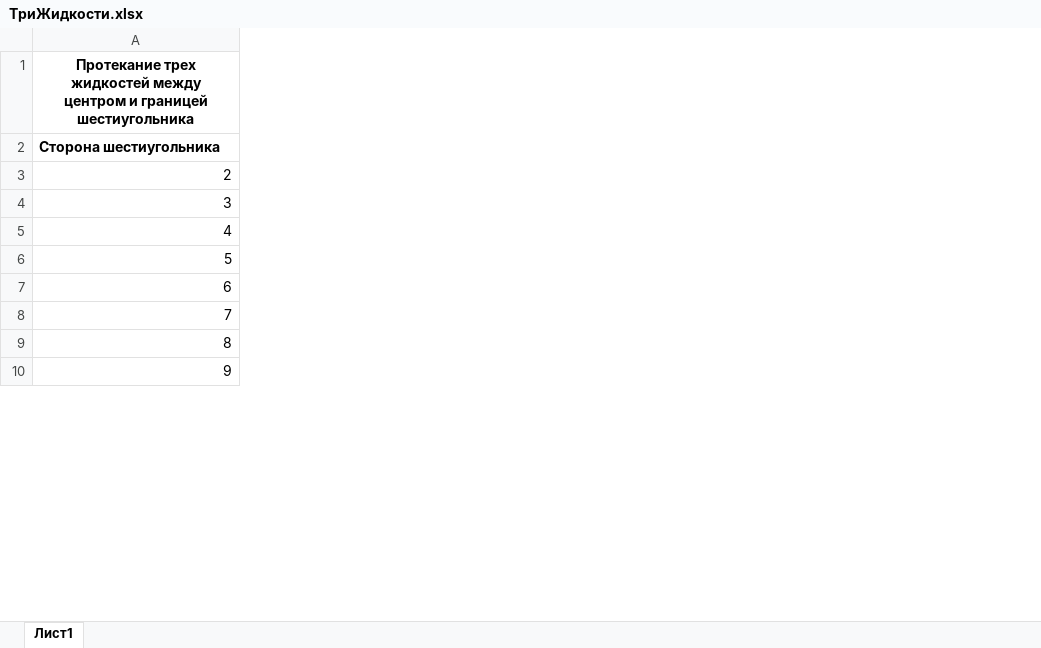
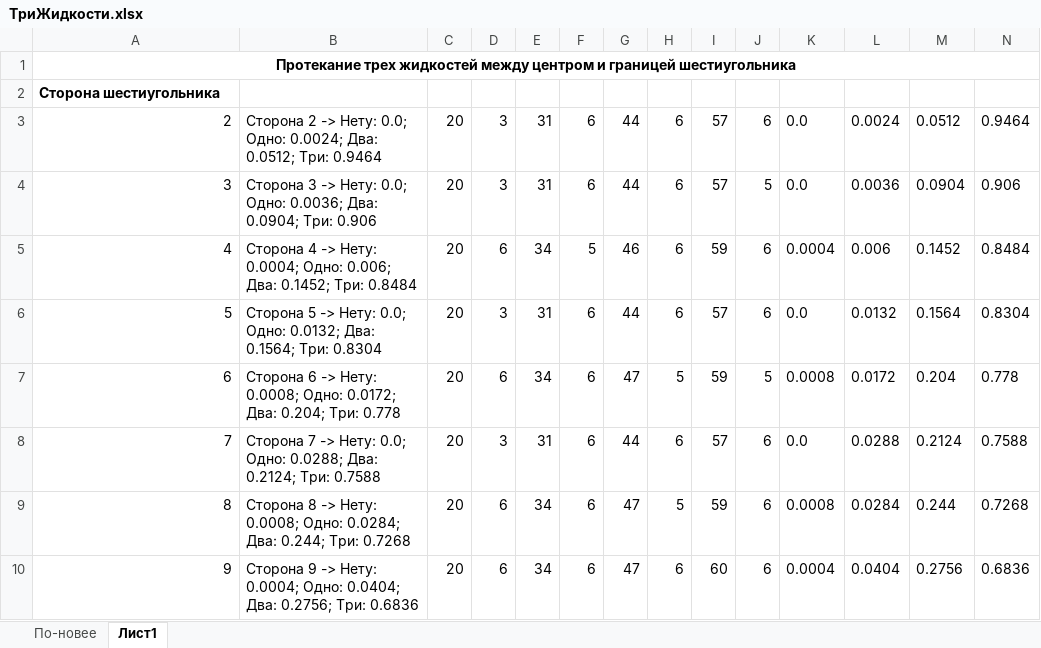
Before and after one commit to m-fedorov-s/AroundPercolationProblem, an Excel workbook: ТриЖидкости.xlsx, sheet Лист1, drawn as a sheet; only a part is shown; values as stored, in another font and other column widths than the file's, no borders; the diff names each change by its address in the sheet, - before the commit and + after, or states it on an @@ line.

```diff
--- a/ТриЖидкости.xlsx (sheet Лист1)
+++ b/ТриЖидкости.xlsx (sheet Лист1)
+sheet tab: По-новее
@@ column B unhidden, rows 3-10: Сторона 2 -> Нету: 0.0; Одно: 0.0024; Два: 0.0512; Три: 0.9464 | Сторона 3 -> Нету: 0.0; Одно: 0.0036; Два: 0.0904; Три: 0.906 | Сторона 4 -> Нету: 0.0004; Одно: 0.006; Два: 0.1452; Три: 0.8484 | Сторона 5 -> Нету: 0.0; Одно: 0.0132; Два: 0.1564; Три: 0.8304 | Сторона 6 -> Нету: 0.0008; Одно: 0.0172; Два: 0.204; Три: 0.778 | Сторона 7 -> Нету: 0.0; Одно: 0.0288; Два: 0.2124; Три: 0.7588 | Сторона 8 -> Нету: 0.0008; Одно: 0.0284; Два: 0.244; Три: 0.7268 | Сторона 9 -> Нету: 0.0004; Одно: 0.0404; Два: 0.2756; Три: 0.6836 @@
@@ column C unhidden, rows 3-10: all 20 @@
@@ column D unhidden, rows 3-10: 3 | 3 | 6 | 3 | 6 | 3 | 6 | 6 @@
@@ column E unhidden, rows 3-10: 31 | 31 | 34 | 31 | 34 | 31 | 34 | 34 @@
@@ column F unhidden, rows 3-10: 6 | 6 | 5 | 6 | 6 | 6 | 6 | 6 @@
@@ column G unhidden, rows 3-10: 44 | 44 | 46 | 44 | 47 | 44 | 47 | 47 @@
@@ column H unhidden, rows 3-10: 6 | 6 | 6 | 6 | 5 | 6 | 5 | 6 @@
@@ column I unhidden, rows 3-10: 57 | 57 | 59 | 57 | 59 | 57 | 59 | 60 @@
@@ column J unhidden, rows 3-10: 6 | 5 | 6 | 6 | 5 | 6 | 6 | 6 @@
@@ column K unhidden, rows 3-10: 0.0 | 0.0 | 0.0004 | 0.0 | 0.0008 | 0.0 | 0.0008 | 0.0004 @@
@@ column L unhidden, rows 3-10: 0.0024 | 0.0036 | 0.006 | 0.0132 | 0.0172 | 0.0288 | 0.0284 | 0.0404 @@
@@ column M unhidden, rows 3-10: 0.0512 | 0.0904 | 0.1452 | 0.1564 | 0.204 | 0.2124 | 0.244 | 0.2756 @@
@@ column N unhidden, rows 3-10: 0.9464 | 0.906 | 0.8484 | 0.8304 | 0.778 | 0.7588 | 0.7268 | 0.6836 @@
```
Also changed, not shown: charts or pictures, 47 other files.
